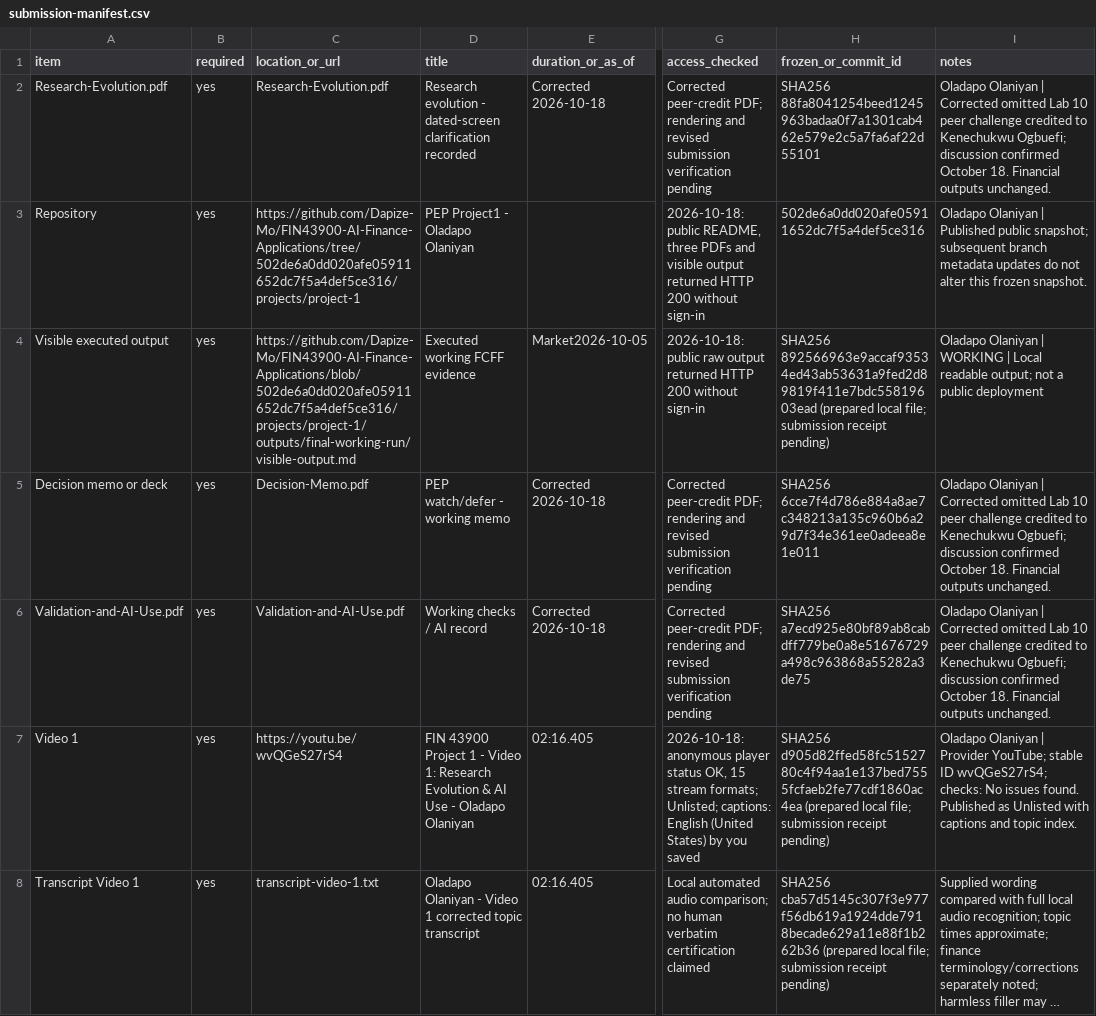
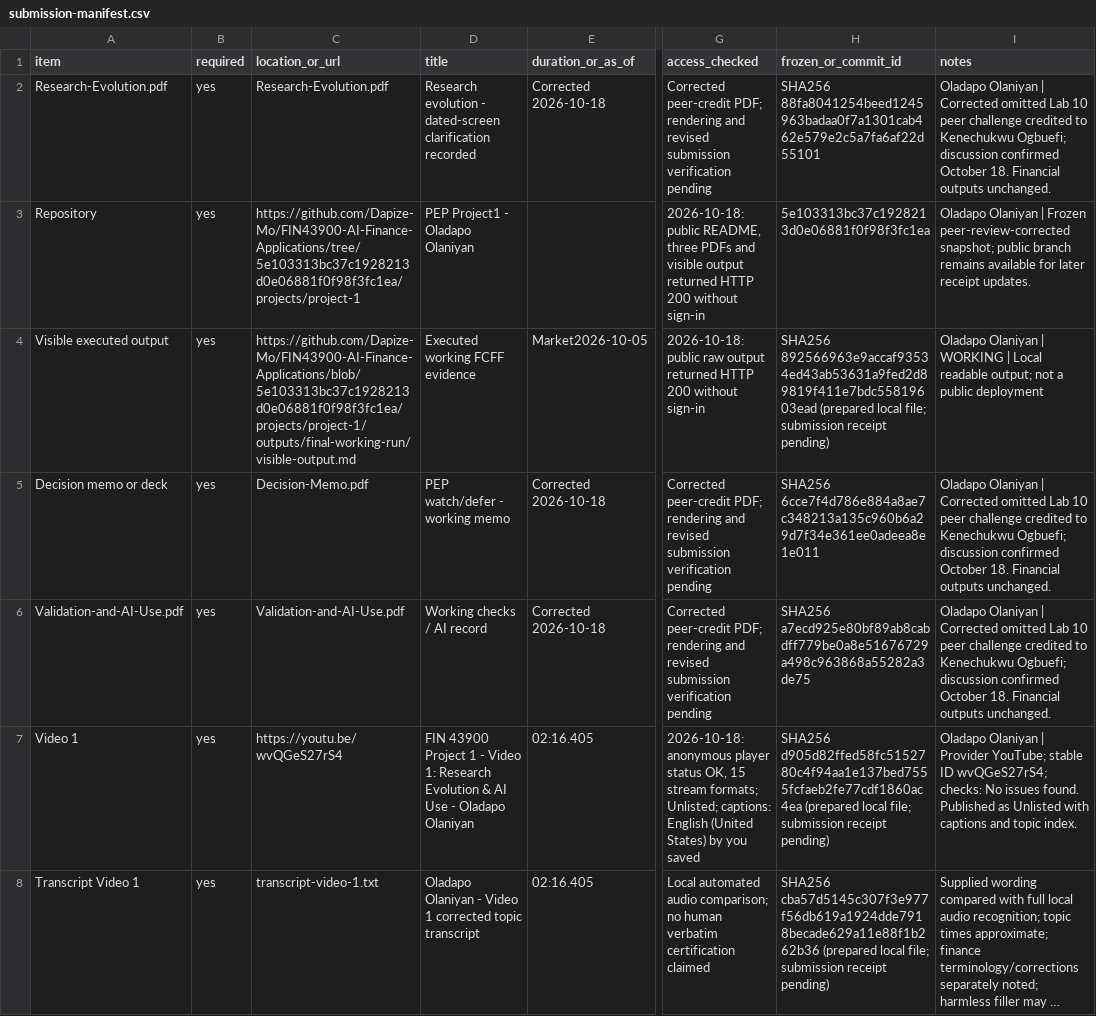
Before and after one commit to Dapize-Mo/FIN43900-AI-Finance-Applications, a CSV file: projects/project-1/submission-manifest.csv, drawn as a sheet; only a part is shown, gaps mark what is left out; long unchanged cells end in …; the diff names each change by its address in the sheet, - before the commit and + after, or states it on an @@ line.

Commit message:
Pin peer-review-corrected project snapshot

```diff
--- a/projects/project-1/submission-manifest.csv
+++ b/projects/project-1/submission-manifest.csv
-C3 (location_or_url): https://github.com/Dapize-Mo/FIN43900-AI-Finance-Applications/tree/502de6a0dd020afe05911652dc7f5a4def5ce316/projects/project-1
+C3 (location_or_url): https://github.com/Dapize-Mo/FIN43900-AI-Finance-Applications/tree/5e103313bc37c1928213d0e06881f0f98f3fc1ea/projects/project-1
-H3 (frozen_or_commit_id): 502de6a0dd020afe05911652dc7f5a4def5ce316
+H3 (frozen_or_commit_id): 5e103313bc37c1928213d0e06881f0f98f3fc1ea
-I3 (notes): …Olaniyan | Published public snapshot; subsequent branch metadata updates do not alter this frozen snapshot.
+I3 (notes): …Olaniyan | Frozen peer-review-corrected snapshot; public branch remains available for later receipt updates.
-C4 (location_or_url): https://github.com/Dapize-Mo/FIN43900-AI-Finance-Applications/blob/502de6a0dd020afe05911652dc7f5a4def5ce316/projects/project-1/outputs/final-working-run/visible-output.md
+C4 (location_or_url): https://github.com/Dapize-Mo/FIN43900-AI-Finance-Applications/blob/5e103313bc37c1928213d0e06881f0f98f3fc1ea/projects/project-1/outputs/final-working-run/visible-output.md
```
